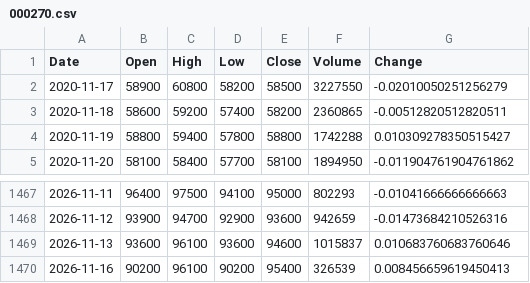
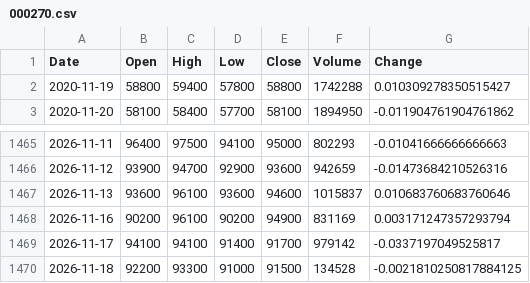
Before and after one commit to iceburg369/dca-agent, a CSV file: data/prices/000270.csv, drawn as a sheet; only a part is shown, gaps mark what is left out.

```diff
--- a/data/prices/000270.csv
+++ b/data/prices/000270.csv
@@ -1,4 +1,2 @@
 Date,Open,High,Low,Close,Volume,Change
-2020-11-17,58900,60800,58200,58500,3227550,-0.02010050251256279
-2020-11-18,58600,59200,57400,58200,2360865,-0.00512820512820511
 2020-11-19,58800,59400,57800,58800,1742288,0.010309278350515427
@@ -1469,2 +1467,4 @@ Date,Open,High,Low,Close,Volume,Change
 2026-11-13,93600,96100,93600,94600,1015837,0.010683760683760646
-2026-11-16,90200,96100,90200,95400,326539,0.008456659619450413
+2026-11-16,90200,96100,90200,94900,831169,0.003171247357293794
+2026-11-17,94100,94100,91400,91700,979142,-0.0337197049525817
+2026-11-18,92200,93300,91000,91500,134528,-0.0021810250817884125
```
Also changed, not shown: state/equity_history.csv, 2 other files.
